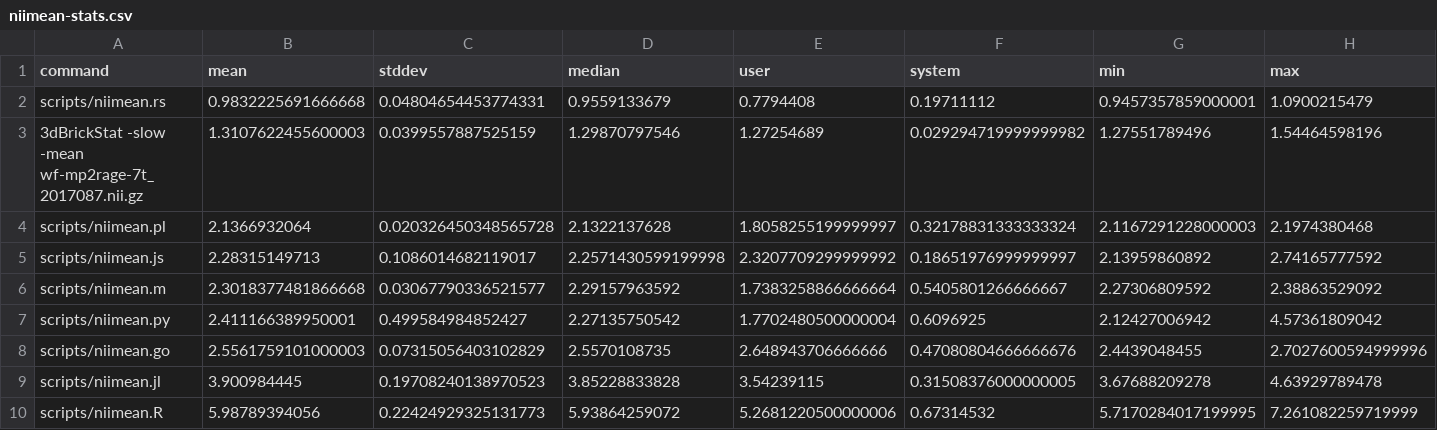
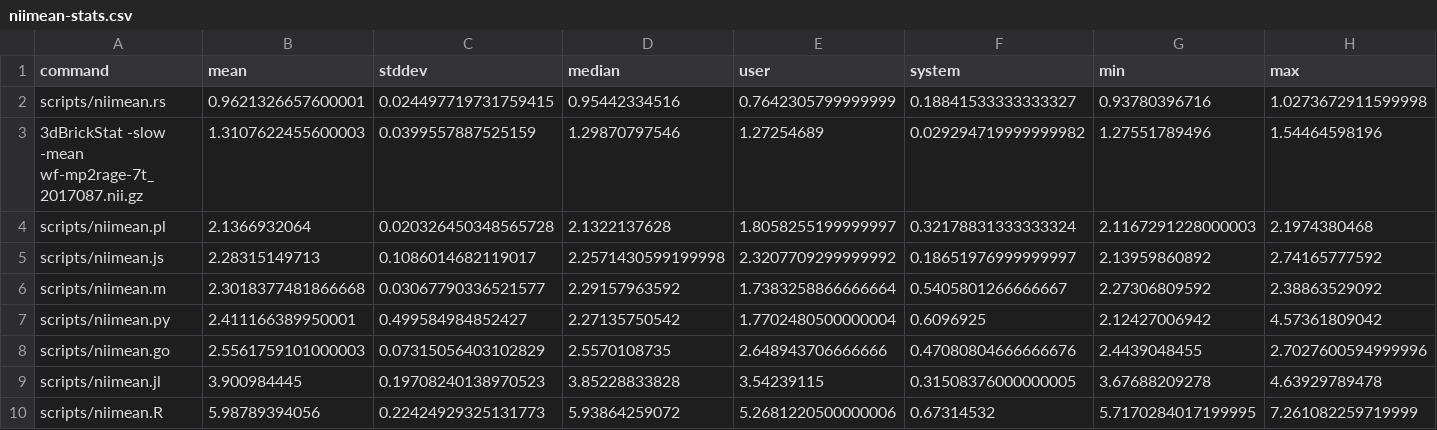
Before and after one commit to NPACore/rosetta-nii, a CSV file: out/Intel_R__Core_TM__i5_3337U_CPU_@_1.80GHz-yogert/niimean-stats.csv, drawn as a sheet.

```diff
--- a/out/Intel_R__Core_TM__i5_3337U_CPU_@_1.80GHz-yogert/niimean-stats.csv
+++ b/out/Intel_R__Core_TM__i5_3337U_CPU_@_1.80GHz-yogert/niimean-stats.csv
@@ -1,3 +1,3 @@
 command,mean,stddev,median,user,system,min,max
-scripts/niimean.rs,0.9832225691666668,0.04804654453774331,0.9559133679,0.7794408,0.19711112,0.9457357859000001,1.0900215479
+scripts/niimean.rs,0.9621326657600001,0.024497719731759415,0.95442334516,0.7642305799999999,0.18841533333333327,0.93780396716,1.0273672911599998
 3dBrickStat -slow -mean wf-mp2rage-7t_2017087.nii.gz,1.3107622455600003,0.0399557887525159,1.29870797546,1.27254689,0.029294719999999982,1.27551789496,1.54464598196
```
Also changed, not shown: 5 other files.
